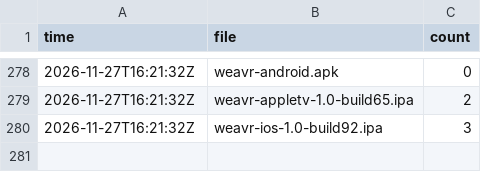
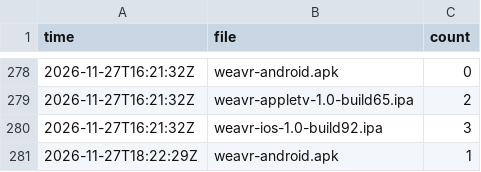
Before and after one commit to bishop-actual/app-repo, a CSV file: stats/history.csv, drawn as a sheet; only a part is shown, gaps mark what is left out; the diff names each change by its address in the sheet, - before the commit and + after, or states it on an @@ line.

```diff
--- a/stats/history.csv
+++ b/stats/history.csv
+row 281: 2026-11-27T18:22:29Z | weavr-android.apk | 1
```
Also changed, not shown: 2 other files.
